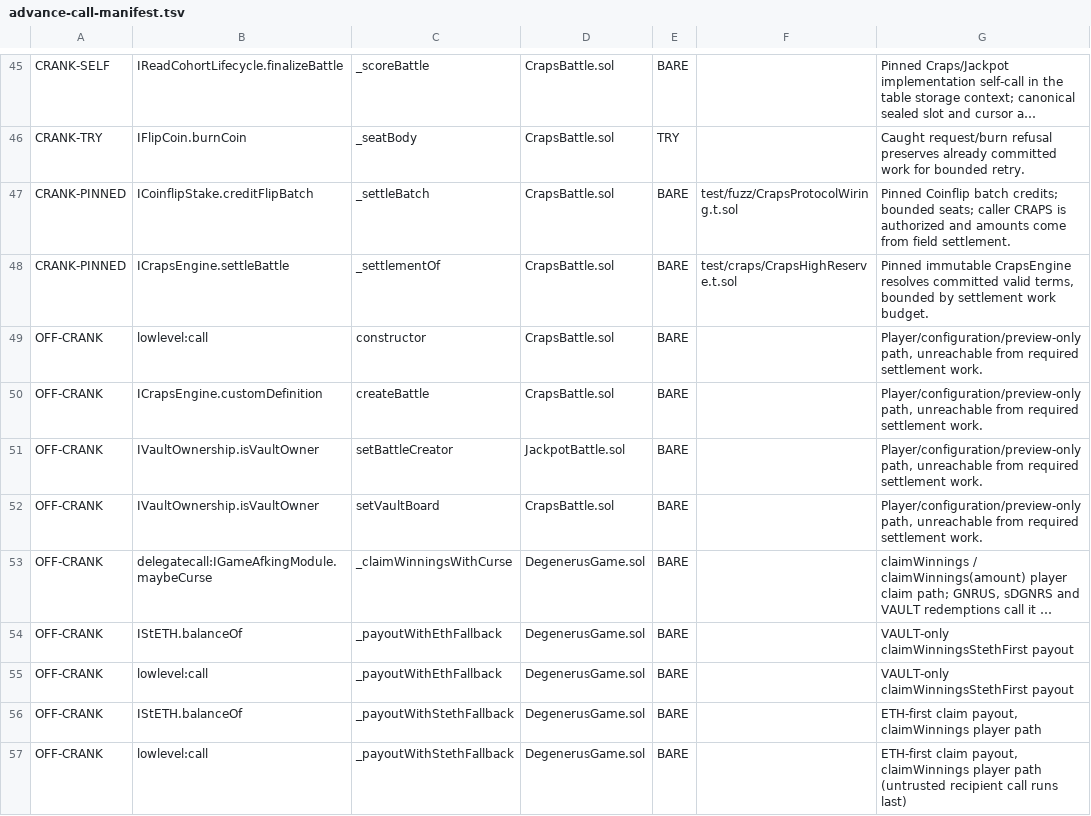
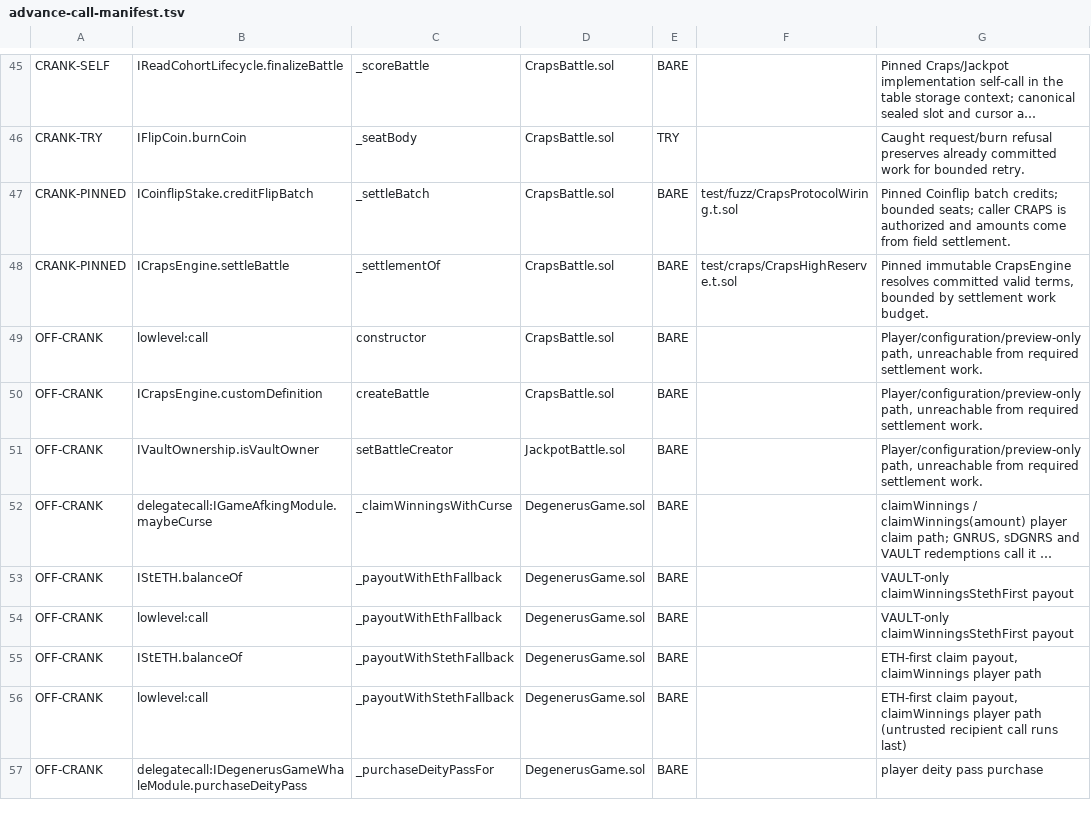
Before and after one commit to PurgeGame/degenerus-protocol, a TSV file: scripts/advance-call-manifest.tsv, drawn as a sheet; only a part is shown, gaps mark what is left out; the shorter side is filled out with more unchanged rows; long unchanged cells end in …; the diff names each change by its address in the sheet, - before the commit and + after, or states it on an @@ line.

```diff
--- a/scripts/advance-call-manifest.tsv
+++ b/scripts/advance-call-manifest.tsv
-row 52: OFF-CRANK | IVaultOwnership.isVaultOwner | setVaultBoard | CrapsBattle.sol | BARE |  | Player/configuration/preview-only path, unreachable from required settlement work.
```
Also changed, not shown: 13 other files.
